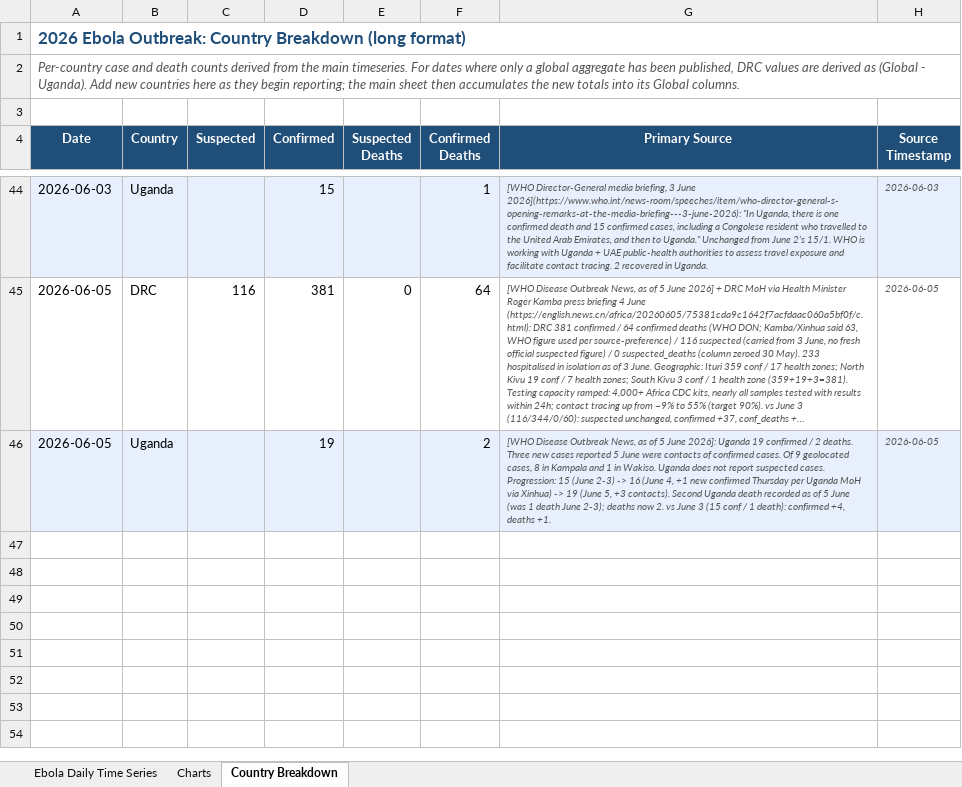
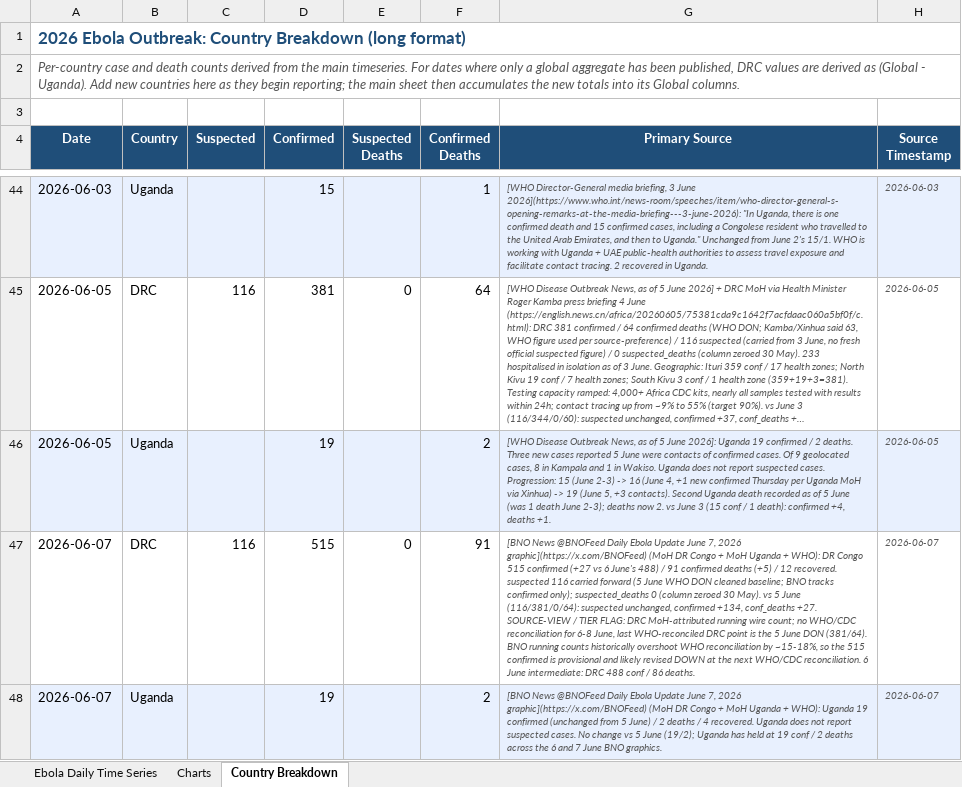
Before and after one commit to webbegole/ebola-bundibugyo-tracker-2026, an Excel workbook: outputs/ebola_timeseries.xlsx, sheet Country Breakdown, drawn as a sheet; only a part is shown, gaps mark what is left out; long unchanged cells end in …; values as stored, in another font and other column widths than the file's, no borders; the diff names each change by its address in the sheet, - before the commit and + after, or states it on an @@ line.

Commit message:
Daily update 2026-06-07: DRC +134 confirmed on BNO wire (WHO unreconciled); global 534 conf / 93 deaths

```diff
--- a/outputs/ebola_timeseries.xlsx (sheet Country Breakdown)
+++ b/outputs/ebola_timeseries.xlsx (sheet Country Breakdown)
+row 47: 2026-06-07 | DRC | 116 | 515 | 0 | 91 | [BNO News @BNOFeed Daily Ebola Update June 7, 2026 graphic](https://x.com/BNOFeed) (MoH DR Congo + MoH Uganda + WHO): DR Congo 515 confirmed (+27 vs 6 June's 488) / 91 confirmed deaths (+5) / 12 recovered. suspected 116 carried forward (5 June WHO DON cleaned baseline; BNO tracks confirmed only); suspected_deaths 0 (column zeroed 30 May). vs 5 June (116/381/0/64): suspected unchanged, confirmed +134, conf_deaths +27. SOURCE-VIEW / TIER FLAG: DRC MoH-attributed running wire count; no WHO/CDC reconciliation for 6-8 June, last WHO-reconciled DRC point is the 5 June DON (381/64). BNO running counts historically overshoot WHO reconciliation by ~15-18%, so the 515 confirmed is provisional and likely revised DOWN at the next WHO/CDC reconciliation. 6 June intermediate: DRC 488 conf / 86 deaths. | 2026-06-07
+row 48: 2026-06-07 | Uganda |  | 19 |  | 2 | [BNO News @BNOFeed Daily Ebola Update June 7, 2026 graphic](https://x.com/BNOFeed) (MoH DR Congo + MoH Uganda + WHO): Uganda 19 confirmed (unchanged from 5 June) / 2 deaths / 4 recovered. Uganda does not report suspected cases. No change vs 5 June (19/2); Uganda has held at 19 conf / 2 deaths across the 6 and 7 June BNO graphics. | 2026-06-07
```
Also changed, not shown: sheet Ebola Daily Time Series, sheet Charts, 6 other files.
